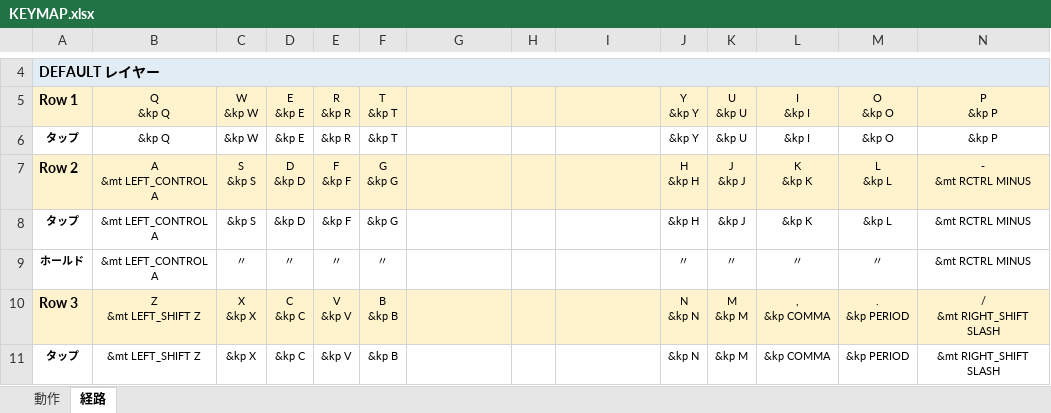
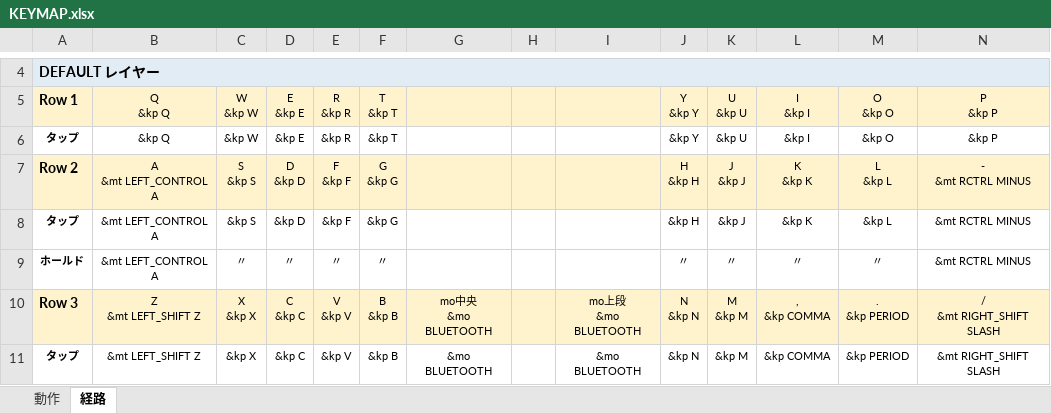
Before and after one commit to ryo-aoki-pc/zmk-config-AroundFortyRB, an Excel workbook: KEYMAP.xlsx, sheet 経路, drawn as a sheet; only a part is shown, gaps mark what is left out; values as stored, in another font and other column widths than the file's, no borders; ↵ is a line break in a cell; the diff covers the shown part only; the diff names each change by its address in the sheet, - before the commit and + after, or states it on an @@ line.

```diff
--- a/KEYMAP.xlsx (sheet 経路)
+++ b/KEYMAP.xlsx (sheet 経路)
-G10: (empty)
+G10: mo中央 ↵ &mo BLUETOOTH
-I10: (empty)
+I10: mo上段 ↵ &mo BLUETOOTH
-G11: (empty)
+G11: &mo BLUETOOTH
-I11: (empty)
+I11: &mo BLUETOOTH
```
Also changed, not shown: 32 edited cells elsewhere in this sheet, sheet 動作, 2 other files.
